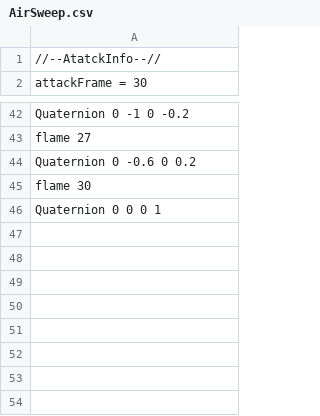
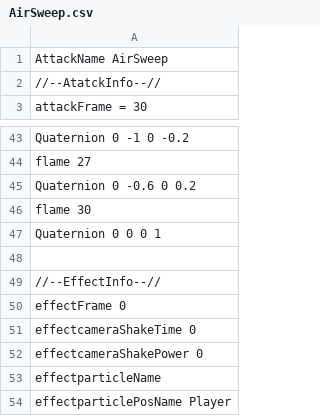
Before and after one commit to Rion1127/63GameProject, a CSV file: application/Resources/Attack/AttackInfo/AirSweep.csv, drawn as a sheet; only a part is shown, gaps mark what is left out; the diff names each change by its address in the sheet, - before the commit and + after, or states it on an @@ line.

```diff
--- a/application/Resources/Attack/AttackInfo/AirSweep.csv
+++ b/application/Resources/Attack/AttackInfo/AirSweep.csv
+row 1: AttackName AirSweep
+row 48: (empty)
+row 49: //--EffectInfo--//
+row 50: effectFrame 0
+row 51: effectcameraShakeTime 0
+row 52: effectcameraShakePower 0
+row 53: effectparticleName
+row 54: effectparticlePosName Player
```
Also changed, not shown: application/Resources/Attack/AttackInfo/Air3.csv, application/Resources/Attack/AttackInfo/Ground1.csv, 14 other files.
